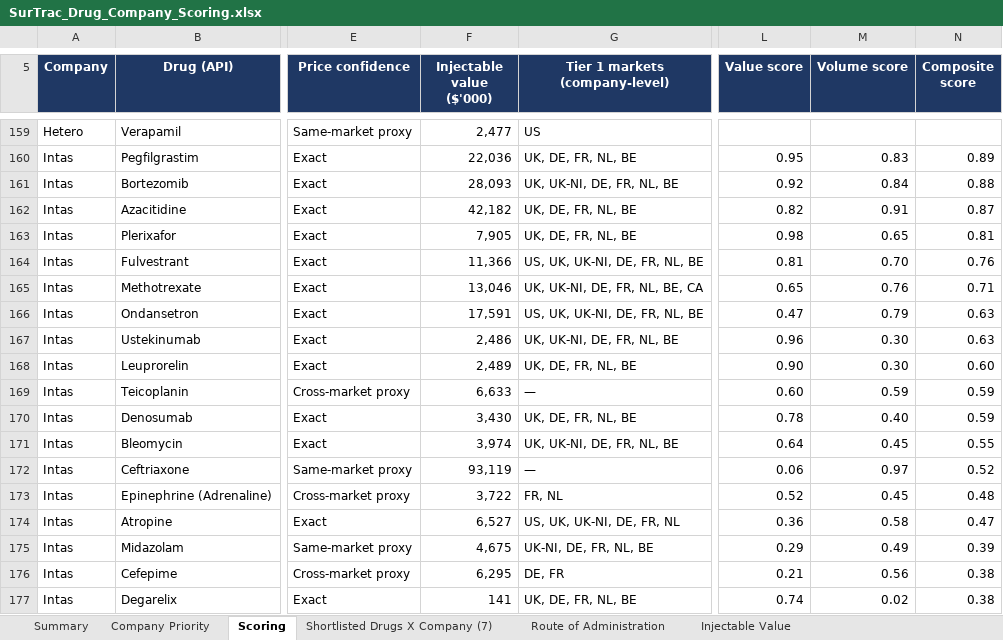
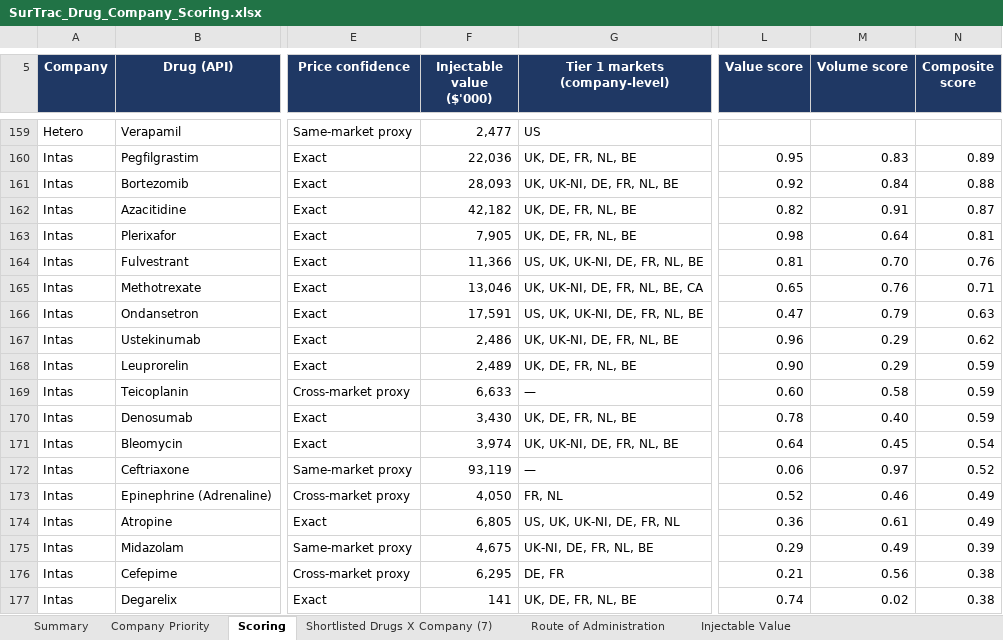
Before and after one commit to itsmechaitanyasharma-jpg/Consulting, an Excel workbook: research/SurTrac_Drug_Company_Scoring.xlsx, sheet Scoring, drawn as a sheet; only a part is shown, gaps mark what is left out; values as stored, in another font and other column widths than the file's, no borders; charts and pictures and conditional formats not drawn; the diff covers the shown part only; the diff names each change by its address in the sheet, - before the commit and + after, or states it on an @@ line.

```diff
--- a/research/SurTrac_Drug_Company_Scoring.xlsx (sheet Scoring)
+++ b/research/SurTrac_Drug_Company_Scoring.xlsx (sheet Scoring)
-M163 (Volume score): 0.65
+M163 (Volume score): 0.64
-M167:M168 (Volume score): 0.30
+M167:M168 (Volume score): 0.29
-N167 (Composite score): 0.63
+N167 (Composite score): 0.62
-N168 (Composite score): 0.60
+N168 (Composite score): 0.59
-M169 (Volume score): 0.59
+M169 (Volume score): 0.58
-N171 (Composite score): 0.55
+N171 (Composite score): 0.54
-F173 (Injectable value ($'000)): 3,722
+F173 (Injectable value ($'000)): 4,050
-M173 (Volume score): 0.45
+M173 (Volume score): 0.46
-N173 (Composite score): 0.48
+N173 (Composite score): 0.49
-F174 (Injectable value ($'000)): 6,527
+F174 (Injectable value ($'000)): 6,805
-M174 (Volume score): 0.58
+M174 (Volume score): 0.61
-N174 (Composite score): 0.47
+N174 (Composite score): 0.49
```
Also changed, not shown: 1 added row, 1 removed row and 55 edited cells elsewhere in this sheet, sheet Shortlisted Drugs X Company (7), sheet Injectable Value, sheet Company Priority, sheet Summary, sheet Drug Use & Market Evidence, sheet Route of Administration, formulas that keep their value, research/API_Injectable_Share.xlsx, research/Shortlisted_Drugs_X_Company_7_for_master.xlsx.
